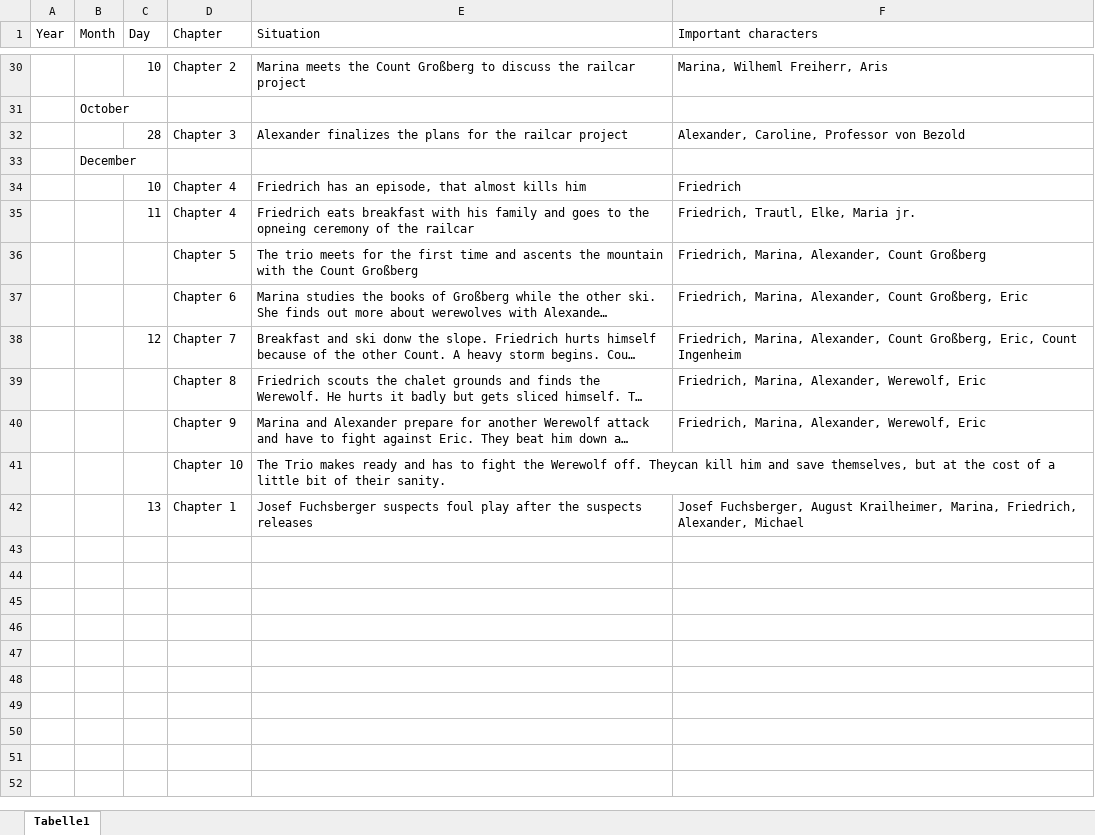
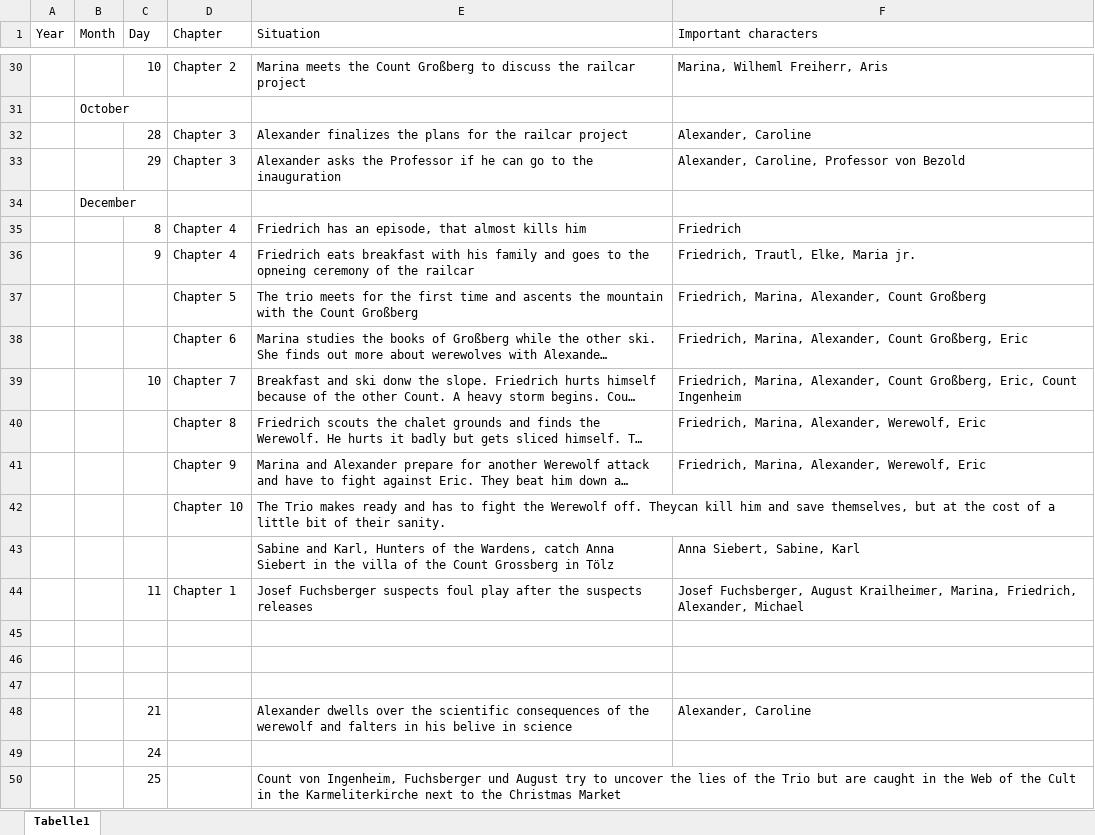
Before and after one commit to Huhn-Gaming/pnpWiki, an Excel workbook: docs/Buch Bayrische Nächte/Zeitlinie.xlsx, sheet Tabelle1, drawn as a sheet; only a part is shown, gaps mark what is left out; long unchanged cells end in …; values as stored, in another font and other column widths than the file's, no borders; addresses are those after the commit; the diff names each change by its address in the sheet, - before the commit and + after, or states it on an @@ line.

```diff
--- a/docs/Buch Bayrische Nächte/Zeitlinie.xlsx (sheet Tabelle1)
+++ b/docs/Buch Bayrische Nächte/Zeitlinie.xlsx (sheet Tabelle1)
-F32 (Important characters): Alexander, Caroline, Professor von Bezold
+F32 (Important characters): Alexander, Caroline
+row 33:  |  | 29 | Chapter 3 | Alexander asks the Professor if he can go to the inauguration | Alexander, Caroline, Professor von Bezold
-C35 (Day): 10
+C35 (Day): 8
-C36 (Day): 11
+C36 (Day): 9
-C39 (Day): 12
+C39 (Day): 10
+row 43:  |  |  |  | Sabine and Karl, Hunters of the Wardens, catch Anna Siebert in the villa of the Count Grossberg in Tölz | Anna Siebert, Sabine, Karl
-C44 (Day): 13
+C44 (Day): 11
+row 45: (empty)
+row 46: (empty)
+row 47: (empty)
+row 48:  |  | 21 |  | Alexander dwells over the scientific consequences of the werewolf and falters in his belive in science | Alexander, Caroline
+row 49:  |  | 24
+row 50:  |  | 25 |  | Count von Ingenheim, Fuchsberger und August try to uncover the lies of the Trio but are caught in the Web of the Cult in the Karmeliterkirche next to the Christmas Market
```
Also changed, not shown: docs/Buch Bayrische Nächte/Sprache der Hölle.xlsx, 4 other files.
